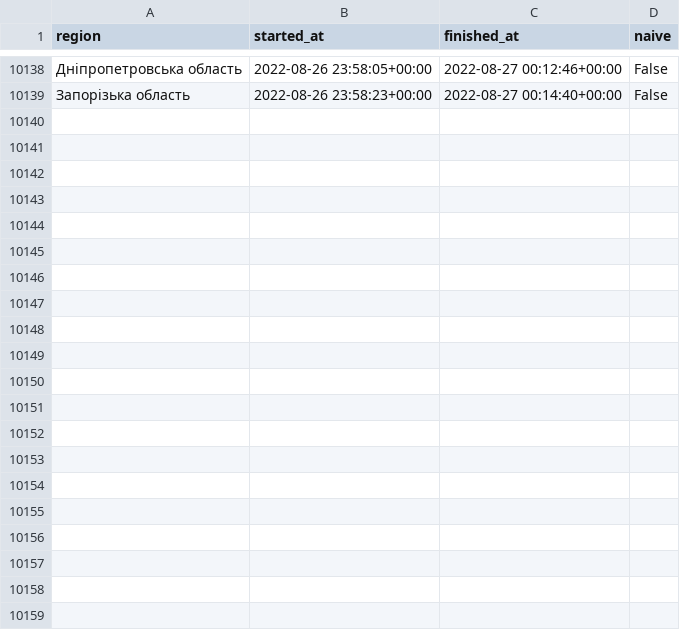
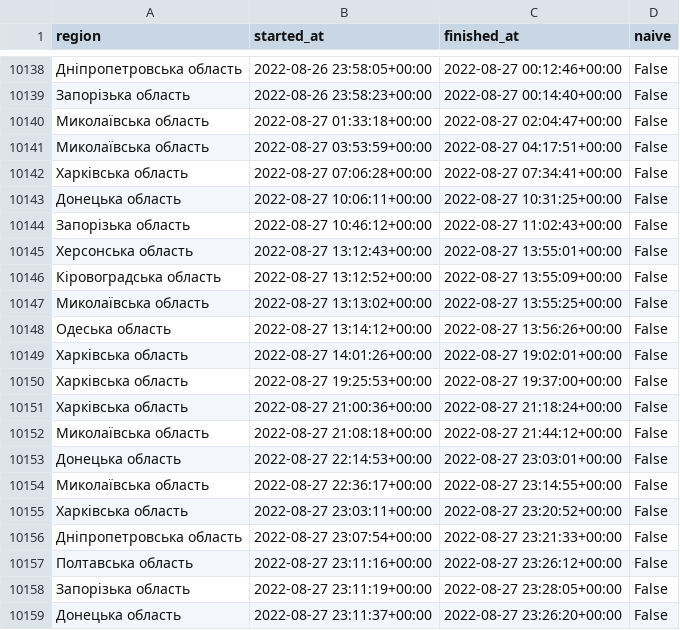
Before and after one commit to Vadimkin/ukrainian-air-raid-sirens-dataset, a CSV file: datasets/oblasts_only.csv, drawn as a sheet; only a part is shown, gaps mark what is left out.

```diff
--- a/datasets/oblasts_only.csv
+++ b/datasets/oblasts_only.csv
@@ -10139 +10139,21 @@ region,started_at,finished_at,naive
 Запорізька область,2022-08-26 23:58:23+00:00,2022-08-27 00:14:40+00:00,False
+Миколаївська область,2022-08-27 01:33:18+00:00,2022-08-27 02:04:47+00:00,False
+Миколаївська область,2022-08-27 03:53:59+00:00,2022-08-27 04:17:51+00:00,False
+Харківська область,2022-08-27 07:06:28+00:00,2022-08-27 07:34:41+00:00,False
+Донецька область,2022-08-27 10:06:11+00:00,2022-08-27 10:31:25+00:00,False
+Запорізька область,2022-08-27 10:46:12+00:00,2022-08-27 11:02:43+00:00,False
+Херсонська область,2022-08-27 13:12:43+00:00,2022-08-27 13:55:01+00:00,False
+Кіровоградська область,2022-08-27 13:12:52+00:00,2022-08-27 13:55:09+00:00,False
+Миколаївська область,2022-08-27 13:13:02+00:00,2022-08-27 13:55:25+00:00,False
+Одеська область,2022-08-27 13:14:12+00:00,2022-08-27 13:56:26+00:00,False
+Харківська область,2022-08-27 14:01:26+00:00,2022-08-27 19:02:01+00:00,False
+Харківська область,2022-08-27 19:25:53+00:00,2022-08-27 19:37:00+00:00,False
+Харківська область,2022-08-27 21:00:36+00:00,2022-08-27 21:18:24+00:00,False
+Миколаївська область,2022-08-27 21:08:18+00:00,2022-08-27 21:44:12+00:00,False
+Донецька область,2022-08-27 22:14:53+00:00,2022-08-27 23:03:01+00:00,False
+Миколаївська область,2022-08-27 22:36:17+00:00,2022-08-27 23:14:55+00:00,False
+Харківська область,2022-08-27 23:03:11+00:00,2022-08-27 23:20:52+00:00,False
+Дніпропетровська область,2022-08-27 23:07:54+00:00,2022-08-27 23:21:33+00:00,False
+Полтавська область,2022-08-27 23:11:16+00:00,2022-08-27 23:26:12+00:00,False
+Запорізька область,2022-08-27 23:11:19+00:00,2022-08-27 23:28:05+00:00,False
+Донецька область,2022-08-27 23:11:37+00:00,2022-08-27 23:26:20+00:00,False
```
Also changed, not shown: 1 other file.
